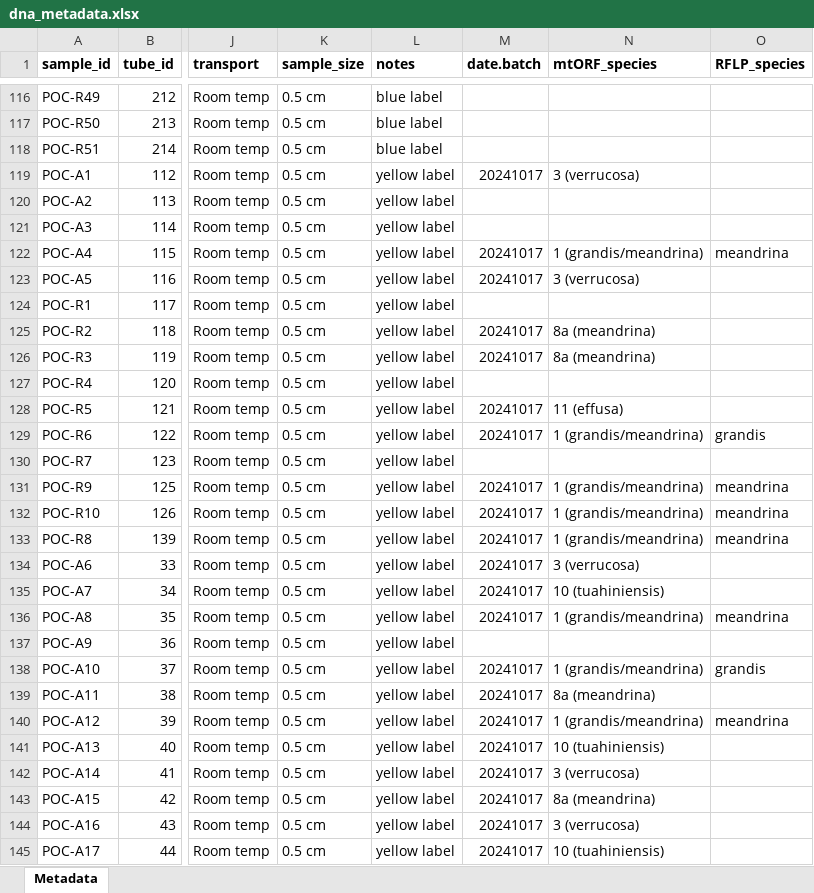
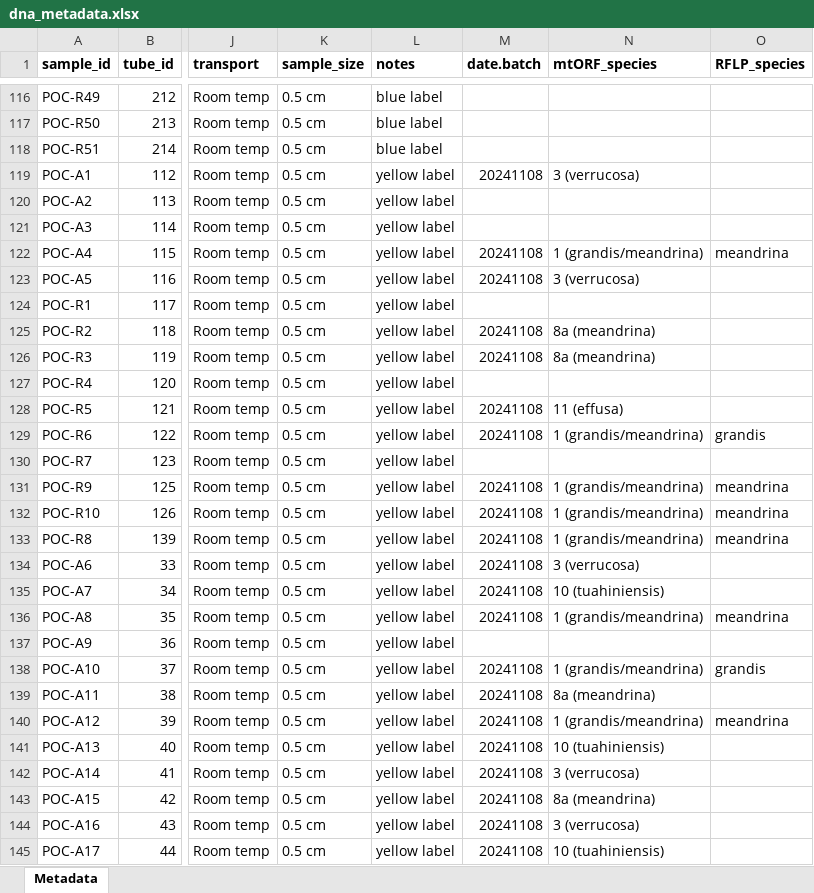
Before and after one commit to AHuffmyer/moorea_symbiotic_exchange_2023, an Excel workbook: data/dna/dna_metadata.xlsx, sheet Metadata, drawn as a sheet; only a part is shown, gaps mark what is left out; values as stored, in another font and other column widths than the file's, no borders; the diff covers the shown part only; the diff names each change by its address in the sheet, - before the commit and + after, or states it on an @@ line.

Commit message:
updated dna metadata

```diff
--- a/data/dna/dna_metadata.xlsx (sheet Metadata)
+++ b/data/dna/dna_metadata.xlsx (sheet Metadata)
-M119 (date.batch): 20241017
+M119 (date.batch): 20241108
-M122:M123 (date.batch): 20241017
+M122:M123 (date.batch): 20241108
-M125:M126 (date.batch): 20241017
+M125:M126 (date.batch): 20241108
-M128:M129 (date.batch): 20241017
+M128:M129 (date.batch): 20241108
-M131:M136 (date.batch): 20241017
+M131:M136 (date.batch): 20241108
-M138:M145 (date.batch): 20241017
+M138:M145 (date.batch): 20241108
```
Also changed, not shown: 21 edited cells elsewhere in this sheet, cites_list.xlsx, 1 other file.
